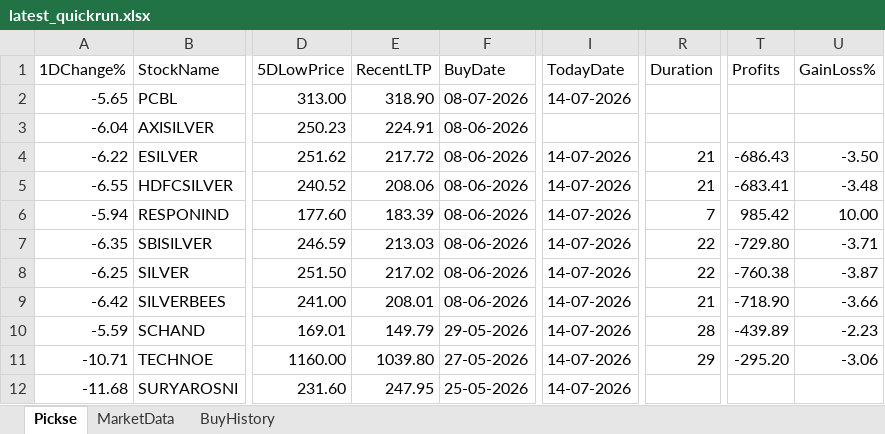
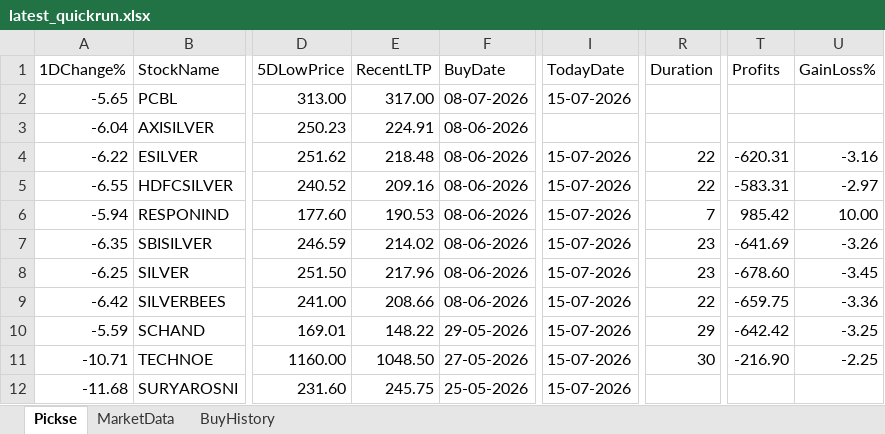
Before and after one commit to spurandhar0/nse-btst-dashboard, an Excel workbook: latest_quickrun.xlsx, sheet Pickse, drawn as a sheet; only a part is shown, gaps mark what is left out; values as stored, in another font and other column widths than the file's, no cell formats; the diff covers the shown part only; the diff names each change by its address in the sheet, - before the commit and + after, or states it on an @@ line.

```diff
--- a/latest_quickrun.xlsx (sheet Pickse)
+++ b/latest_quickrun.xlsx (sheet Pickse)
-E2 (RecentLTP): 318.90
+E2 (RecentLTP): 317.00
-I2 (TodayDate): 14-07-2026
+I2 (TodayDate): 15-07-2026
-E4 (RecentLTP): 217.72
+E4 (RecentLTP): 218.48
-I4:I12 (TodayDate): 14-07-2026
+I4:I12 (TodayDate): 15-07-2026
-R4:R5 (Duration): 21
+R4:R5 (Duration): 22
-T4 (Profits): -686.43
+T4 (Profits): -620.31
-U4 (GainLoss%): -3.50
+U4 (GainLoss%): -3.16
-E5 (RecentLTP): 208.06
+E5 (RecentLTP): 209.16
-T5 (Profits): -683.41
+T5 (Profits): -583.31
-U5 (GainLoss%): -3.48
+U5 (GainLoss%): -2.97
-E6 (RecentLTP): 183.39
+E6 (RecentLTP): 190.53
-E7 (RecentLTP): 213.03
+E7 (RecentLTP): 214.02
-R7:R8 (Duration): 22
+R7:R8 (Duration): 23
-T7 (Profits): -729.80
+T7 (Profits): -641.69
-U7 (GainLoss%): -3.71
+U7 (GainLoss%): -3.26
-E8 (RecentLTP): 217.02
+E8 (RecentLTP): 217.96
-T8 (Profits): -760.38
+T8 (Profits): -678.60
-U8 (GainLoss%): -3.87
+U8 (GainLoss%): -3.45
-E9 (RecentLTP): 208.01
+E9 (RecentLTP): 208.66
-R9 (Duration): 21
+R9 (Duration): 22
-T9 (Profits): -718.90
+T9 (Profits): -659.75
-U9 (GainLoss%): -3.66
+U9 (GainLoss%): -3.36
-E10 (RecentLTP): 149.79
+E10 (RecentLTP): 148.22
-R10 (Duration): 28
+R10 (Duration): 29
-T10 (Profits): -439.89
+T10 (Profits): -642.42
-U10 (GainLoss%): -2.23
+U10 (GainLoss%): -3.25
-E11 (RecentLTP): 1039.80
+E11 (RecentLTP): 1048.50
-R11 (Duration): 29
+R11 (Duration): 30
-T11 (Profits): -295.20
+T11 (Profits): -216.90
-U11 (GainLoss%): -3.06
+U11 (GainLoss%): -2.25
-E12 (RecentLTP): 247.95
+E12 (RecentLTP): 245.75
```
Also changed, not shown: 1 added row and 852 edited cells elsewhere in this sheet, sheet MarketData, sheet BuyHistory, cell formats, 2 other files.
